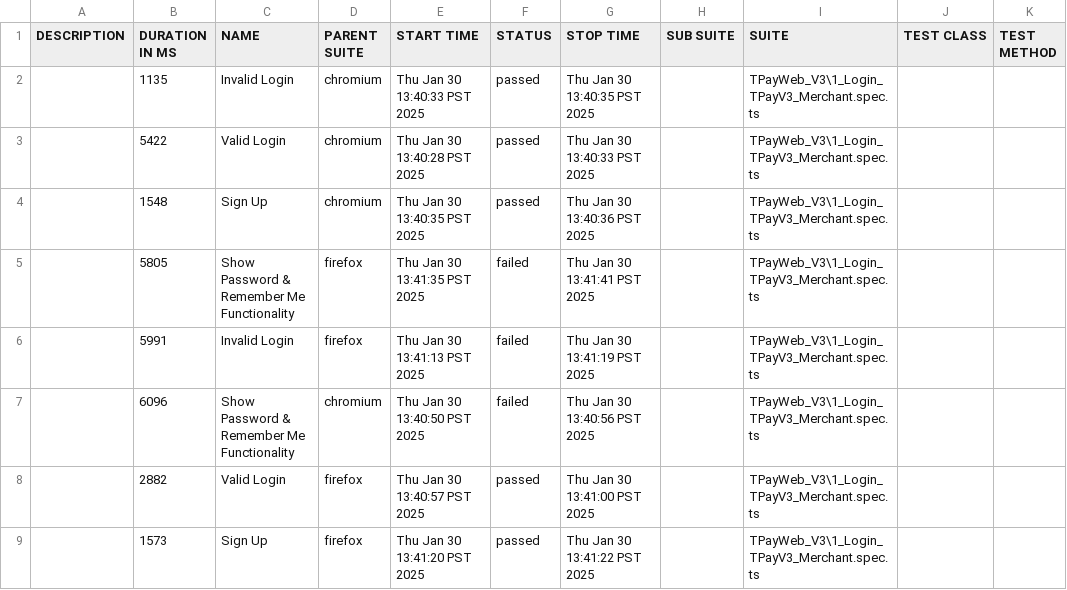
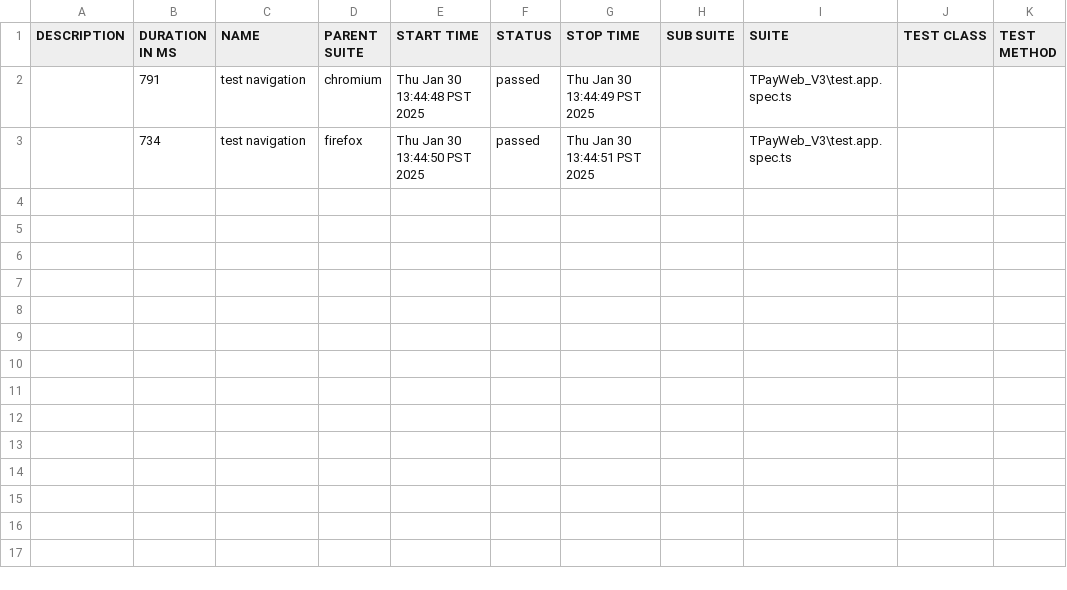
Before and after one commit to jmendozaqa24/TraxionPay-V3, a CSV file: data/suites.csv, drawn as a sheet.

```diff
--- a/data/suites.csv
+++ b/data/suites.csv
@@ -1,9 +1,3 @@
 "DESCRIPTION","DURATION IN MS","NAME","PARENT SUITE","START TIME","STATUS","STOP TIME","SUB SUITE","SUITE","TEST CLASS","TEST METHOD"
-"","1135","Invalid Login","chromium","Thu Jan 30 13:40:33 PST 2025","passed","Thu Jan 30 13:40:35 PST 2025","","TPayWeb_V3\1_Login_TPayV3_Merchant.spec.ts","",""
-"","5422","Valid Login","chromium","Thu Jan 30 13:40:28 PST 2025","passed","Thu Jan 30 13:40:33 PST 2025","","TPayWeb_V3\1_Login_TPayV3_Merchant.spec.ts","",""
-"","1548","Sign Up","chromium","Thu Jan 30 13:40:35 PST 2025","passed","Thu Jan 30 13:40:36 PST 2025","","TPayWeb_V3\1_Login_TPayV3_Merchant.spec.ts","",""
-"","5805","Show Password & Remember Me Functionality","firefox","Thu Jan 30 13:41:35 PST 2025","failed","Thu Jan 30 13:41:41 PST 2025","","TPayWeb_V3\1_Login_TPayV3_Merchant.spec.ts","",""
-"","5991","Invalid Login","firefox","Thu Jan 30 13:41:13 PST 2025","failed","Thu Jan 30 13:41:19 PST 2025","","TPayWeb_V3\1_Login_TPayV3_Merchant.spec.ts","",""
-"","6096","Show Password & Remember Me Functionality","chromium","Thu Jan 30 13:40:50 PST 2025","failed","Thu Jan 30 13:40:56 PST 2025","","TPayWeb_V3\1_Login_TPayV3_Merchant.spec.ts","",""
-"","2882","Valid Login","firefox","Thu Jan 30 13:40:57 PST 2025","passed","Thu Jan 30 13:41:00 PST 2025","","TPayWeb_V3\1_Login_TPayV3_Merchant.spec.ts","",""
-"","1573","Sign Up","firefox","Thu Jan 30 13:41:20 PST 2025","passed","Thu Jan 30 13:41:22 PST 2025","","TPayWeb_V3\1_Login_TPayV3_Merchant.spec.ts","",""
+"","791","test navigation","chromium","Thu Jan 30 13:44:48 PST 2025","passed","Thu Jan 30 13:44:49 PST 2025","","TPayWeb_V3\test.app.spec.ts","",""
+"","734","test navigation","firefox","Thu Jan 30 13:44:50 PST 2025","passed","Thu Jan 30 13:44:51 PST 2025","","TPayWeb_V3\test.app.spec.ts","",""
```
Also changed, not shown: 45 other files.
